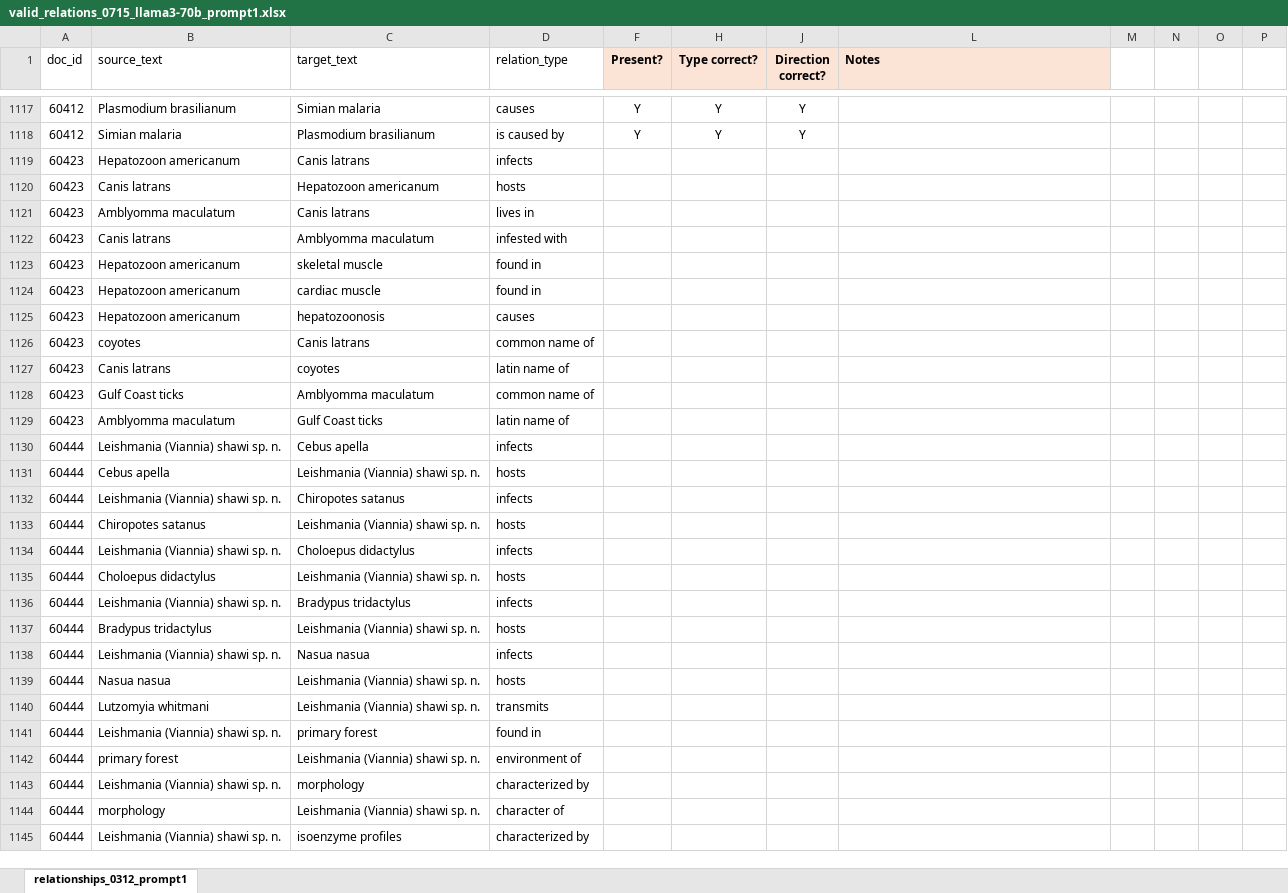
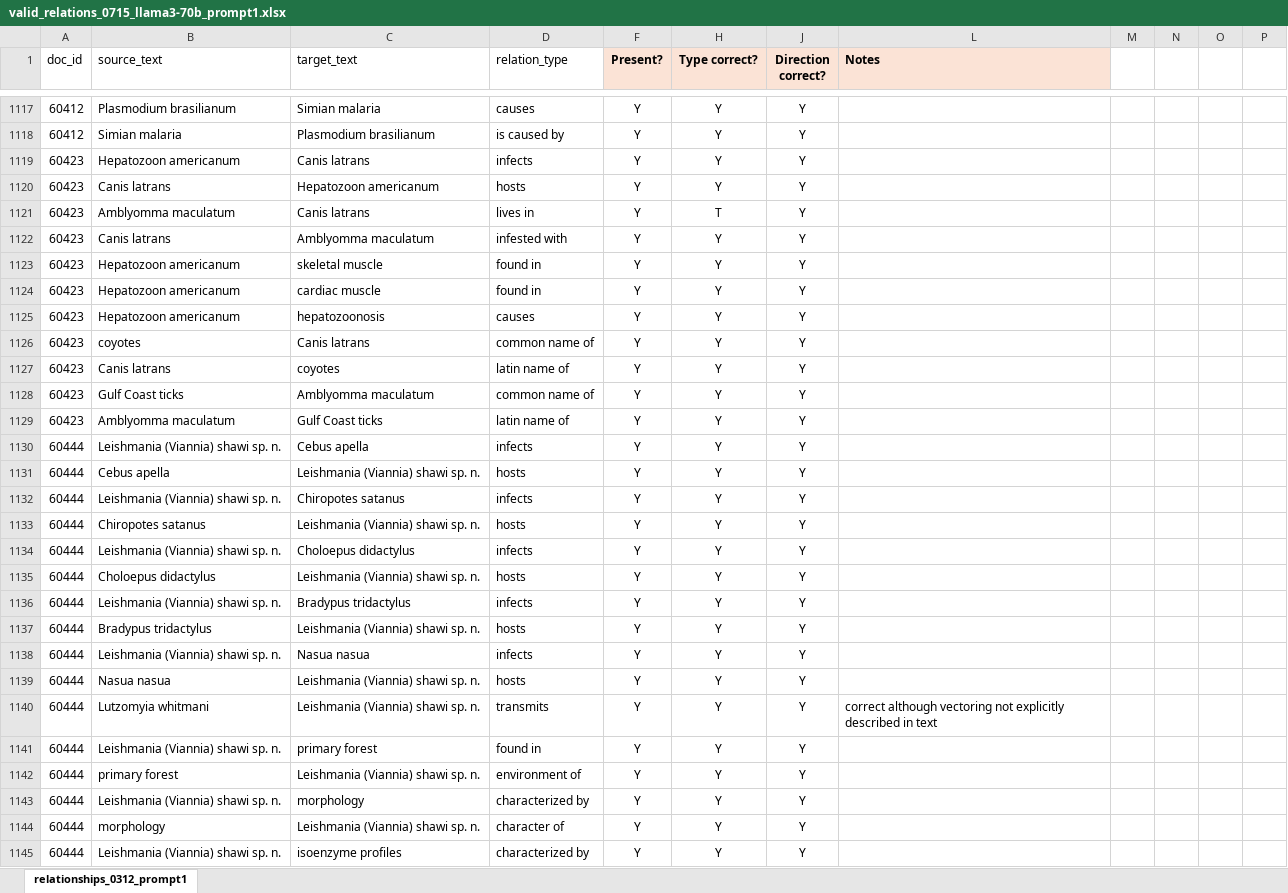
Before and after one commit to maxfarrell/hp-extractor, an Excel workbook: zs/0715/valid_relations_0715_llama3-70b_prompt1.xlsx, sheet relationships_0312_prompt1, drawn as a sheet; only a part is shown, gaps mark what is left out; values as stored, in another font and other column widths than the file's, no borders; the diff covers the shown part only; the diff names each change by its address in the sheet, - before the commit and + after, or states it on an @@ line.

```diff
--- a/zs/0715/valid_relations_0715_llama3-70b_prompt1.xlsx (sheet relationships_0312_prompt1)
+++ b/zs/0715/valid_relations_0715_llama3-70b_prompt1.xlsx (sheet relationships_0312_prompt1)
-F1119:F1145 (Present?): (empty)
+F1119:F1145 (Present?): Y
-H1119:H1120 (Type correct?): (empty)
+H1119:H1120 (Type correct?): Y
-J1119:J1145 (Direction correct?): (empty)
+J1119:J1145 (Direction correct?): Y
-H1121 (Type correct?): (empty)
+H1121 (Type correct?): T
-H1122:H1145 (Type correct?): (empty)
+H1122:H1145 (Type correct?): Y
-L1140 (Notes): (empty)
+L1140 (Notes): correct although vectoring not explicitly described in text
```
Also changed, not shown: 229 edited cells and cell formats elsewhere in this sheet, zs/0715/valid_entities_0715_llama3-70b_prompt1.xlsx.
